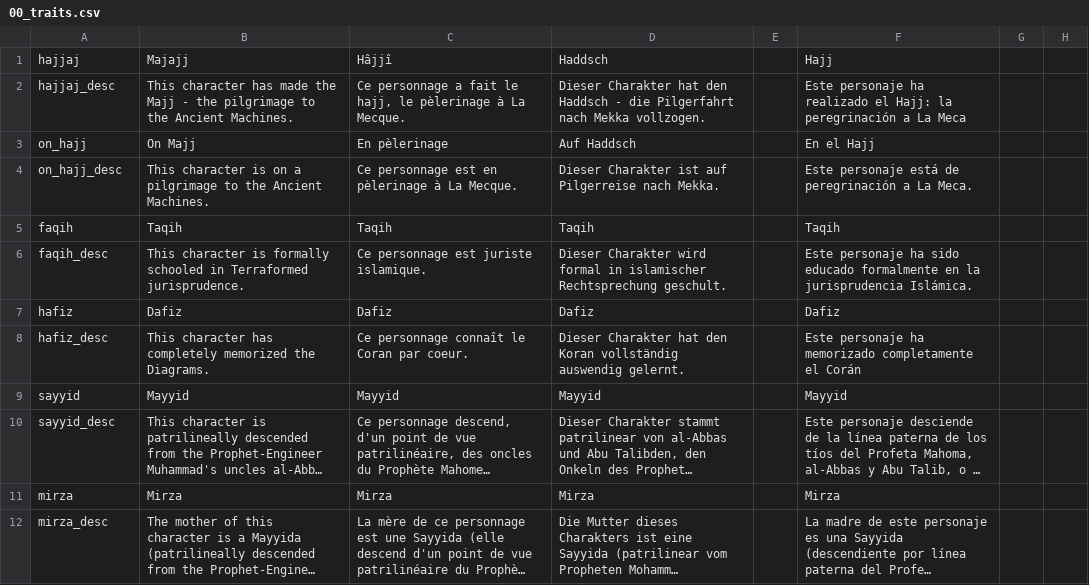
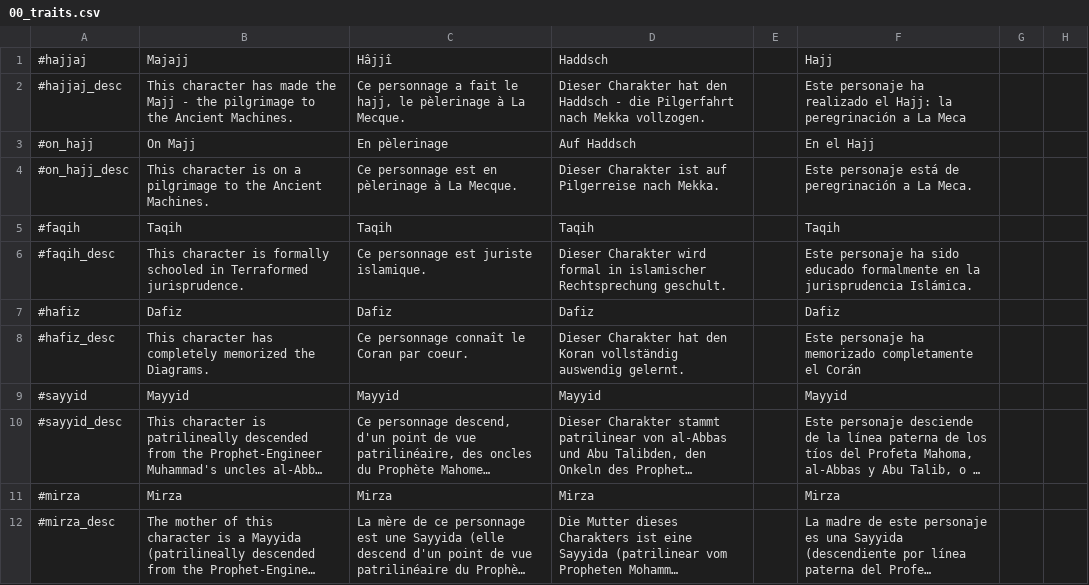
Before and after one commit to Zombaxx/crusader-space-kings, a CSV file: ck2 solar system/localisation/00_traits.csv, drawn as a sheet; only a part is shown; long unchanged cells end in …; the diff names each change by its address in the sheet, - before the commit and + after, or states it on an @@ line.

```diff
--- a/ck2 solar system/localisation/00_traits.csv
+++ b/ck2 solar system/localisation/00_traits.csv
-A1: hajjaj
+A1: #hajjaj
-A2: hajjaj_desc
+A2: #hajjaj_desc
-A3: on_hajj
+A3: #on_hajj
-A4: on_hajj_desc
+A4: #on_hajj_desc
-A5: faqih
+A5: #faqih
-A6: faqih_desc
+A6: #faqih_desc
-A7: hafiz
+A7: #hafiz
-A8: hafiz_desc
+A8: #hafiz_desc
-A9: sayyid
+A9: #sayyid
-A10: sayyid_desc
+A10: #sayyid_desc
-A11: mirza
+A11: #mirza
-A12: mirza_desc
+A12: #mirza_desc
```
Also changed, not shown: ck2 solar system/localisation/000_middlemars_vanillalandedtitles.csv, 24 other files.
